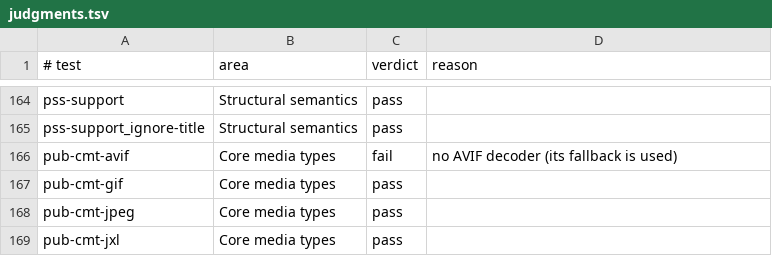
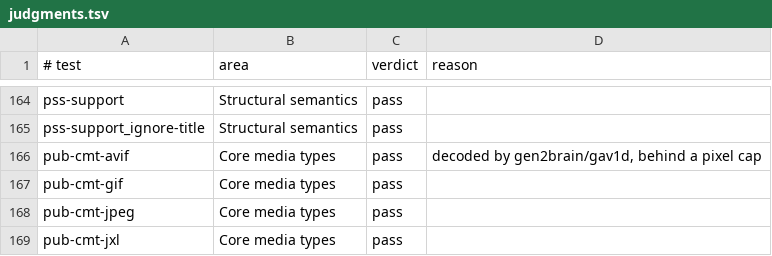
Before and after one commit to CedricHerzog/inkshelf, a TSV file: cmd/epubtests/judgments.tsv, drawn as a sheet; only a part is shown, gaps mark what is left out.

```diff
--- a/cmd/epubtests/judgments.tsv
+++ b/cmd/epubtests/judgments.tsv
@@ -165,3 +165,3 @@ pss-support	Structural semantics	pass
 pss-support_ignore-title	Structural semantics	pass	
-pub-cmt-avif	Core media types	fail	no AVIF decoder (its fallback is used)
+pub-cmt-avif	Core media types	pass	decoded by gen2brain/gav1d, behind a pixel cap
 pub-cmt-gif	Core media types	pass	
```
Also changed, not shown: 18 other files.
